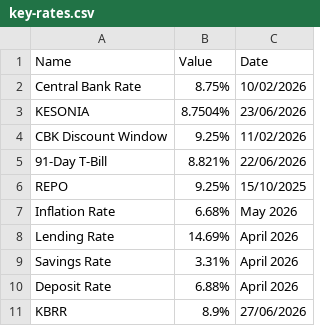
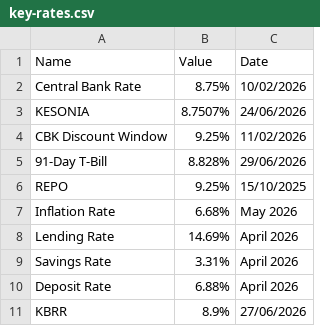
Before and after one commit to bengula/BengulaLive, a CSV file: Bengula-Jacob/data/key-rates.csv, drawn as a sheet.

```diff
--- a/Bengula-Jacob/data/key-rates.csv
+++ b/Bengula-Jacob/data/key-rates.csv
@@ -2,5 +2,5 @@ Name,Value,Date
 Central Bank Rate,8.75%,10/02/2026
-KESONIA,8.7504%,23/06/2026
+KESONIA,8.7507%,24/06/2026
 CBK Discount Window,9.25%,11/02/2026
-91-Day T-Bill,8.821%,22/06/2026
+91-Day T-Bill,8.828%,29/06/2026
 REPO,9.25%,15/10/2025
```
